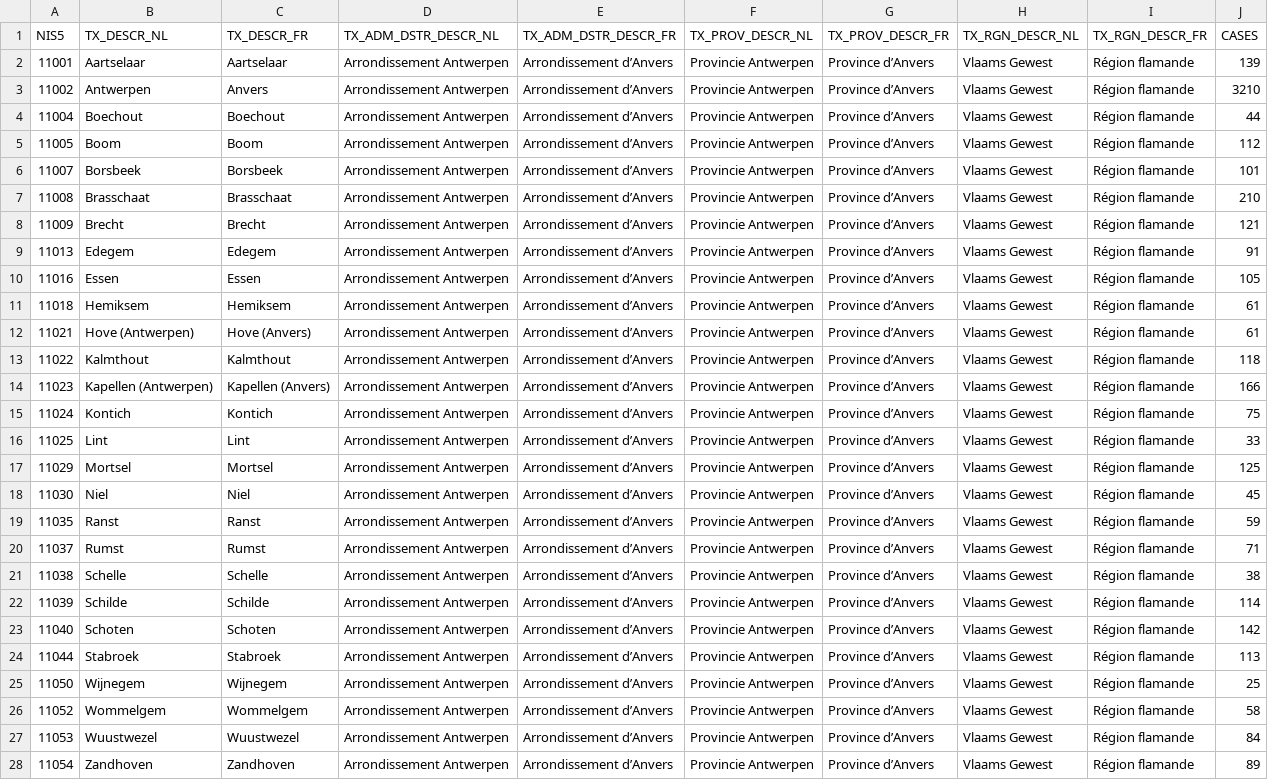
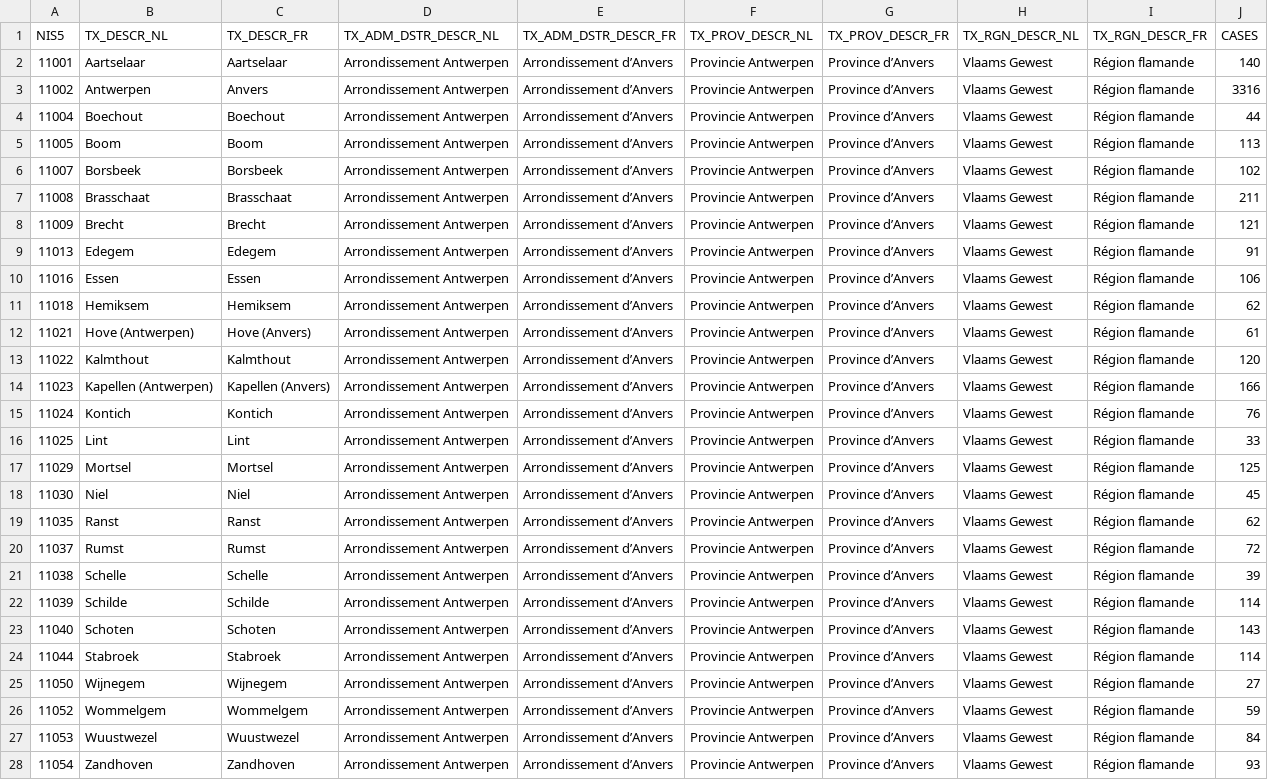
Before and after one commit to pdebuyl/sciensano-covid-19-data, a CSV file: data/COVID19BE_CASES_MUNI_CUM.csv, drawn as a sheet; only a part is shown; the diff covers the shown part only; the diff names each change by its address in the sheet, - before the commit and + after, or states it on an @@ line.

```diff
--- a/data/COVID19BE_CASES_MUNI_CUM.csv
+++ b/data/COVID19BE_CASES_MUNI_CUM.csv
-J2 (CASES): 139
+J2 (CASES): 140
-J3 (CASES): 3210
+J3 (CASES): 3316
-J5 (CASES): 112
+J5 (CASES): 113
-J6 (CASES): 101
+J6 (CASES): 102
-J7 (CASES): 210
+J7 (CASES): 211
-J10 (CASES): 105
+J10 (CASES): 106
-J11 (CASES): 61
+J11 (CASES): 62
-J13 (CASES): 118
+J13 (CASES): 120
-J15 (CASES): 75
+J15 (CASES): 76
-J19 (CASES): 59
+J19 (CASES): 62
-J20 (CASES): 71
+J20 (CASES): 72
-J21 (CASES): 38
+J21 (CASES): 39
-J23 (CASES): 142
+J23 (CASES): 143
-J24 (CASES): 113
+J24 (CASES): 114
-J25 (CASES): 25
+J25 (CASES): 27
-J26 (CASES): 58
+J26 (CASES): 59
-J28 (CASES): 89
+J28 (CASES): 93
```
Also changed, not shown: 122 edited cells elsewhere in this file, data/COVID19BE_CASES_AGESEX.csv, data/COVID19BE_HOSP.csv, 9 other files.
